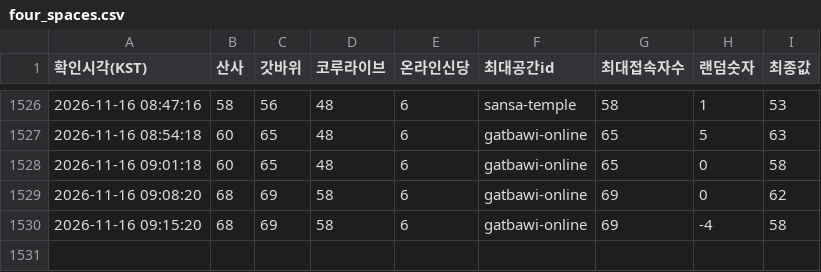
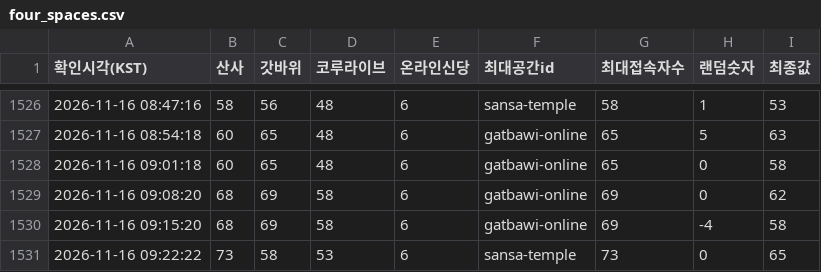
Before and after one commit to batlabresearch/metamoaAPI, a CSV file: data/four_spaces.csv, drawn as a sheet; only a part is shown, gaps mark what is left out; the diff names each change by its address in the sheet, - before the commit and + after, or states it on an @@ line.

```diff
--- a/data/four_spaces.csv
+++ b/data/four_spaces.csv
+row 1531: 2026-11-16 09:22:22 | 73 | 58 | 53 | 6 | sansa-temple | 73 | 0 | 65
```
Also changed, not shown: 4 other files.
